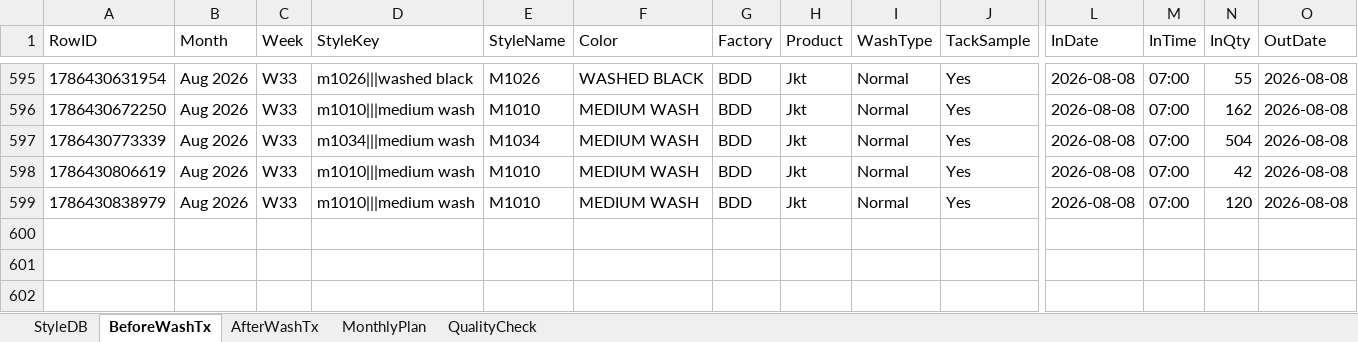
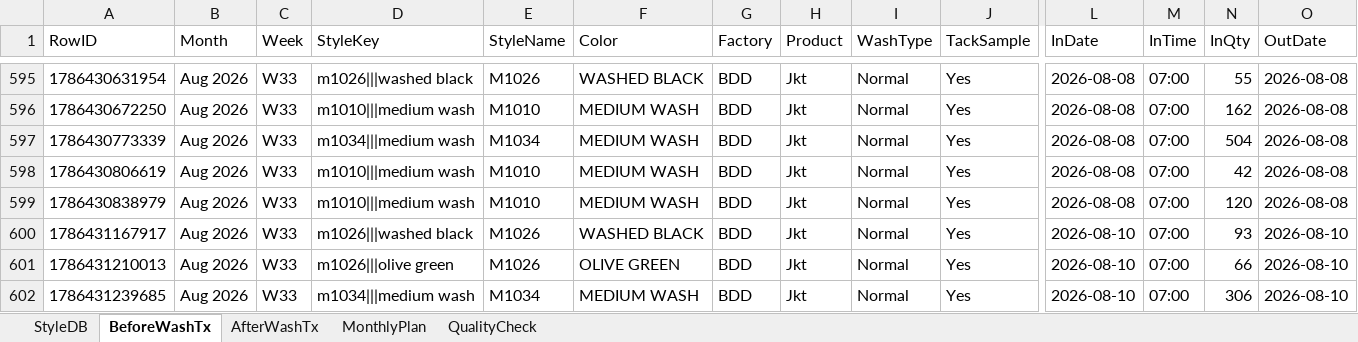
Before and after one commit to Ashen0923/finishing-tracker, an Excel workbook: finishing_data.xlsx, sheet BeforeWashTx, drawn as a sheet; only a part is shown, gaps mark what is left out; values as stored, in another font and other column widths than the file's, no borders; rows hold the shown columns only; the diff names each change by its address in the sheet, - before the commit and + after, or states it on an @@ line.

Commit message:
Update 2026-08-11T06:57:10.835Z

```diff
--- a/finishing_data.xlsx (sheet BeforeWashTx)
+++ b/finishing_data.xlsx (sheet BeforeWashTx)
+row 600: 1786431167917 | Aug 2026 | W33 | m1026|||washed black | M1026 | WASHED BLACK | BDD | Jkt | Normal | Yes | 2026-08-10 | 07:00 | 93 | 2026-08-10
+row 601: 1786431210013 | Aug 2026 | W33 | m1026|||olive green | M1026 | OLIVE GREEN | BDD | Jkt | Normal | Yes | 2026-08-10 | 07:00 | 66 | 2026-08-10
+row 602: 1786431239685 | Aug 2026 | W33 | m1034|||medium wash | M1034 | MEDIUM WASH | BDD | Jkt | Normal | Yes | 2026-08-10 | 07:00 | 306 | 2026-08-10
```
